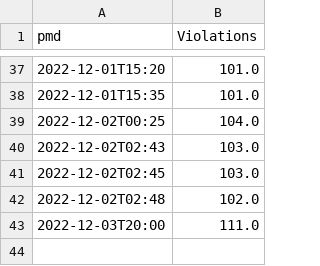
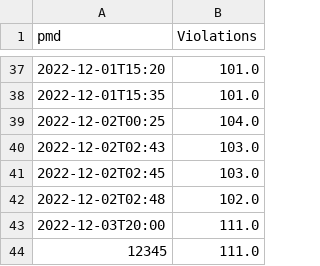
Before and after one commit to TernityIV/CS350-GroupProject-Website, a CSV file: pmd.csv, drawn as a sheet; only a part is shown, gaps mark what is left out; the diff names each change by its address in the sheet, - before the commit and + after, or states it on an @@ line.

```diff
--- a/pmd.csv
+++ b/pmd.csv
+row 44: 12345 | 111.0
```
Also changed, not shown: tests.csv, 19 other files.
